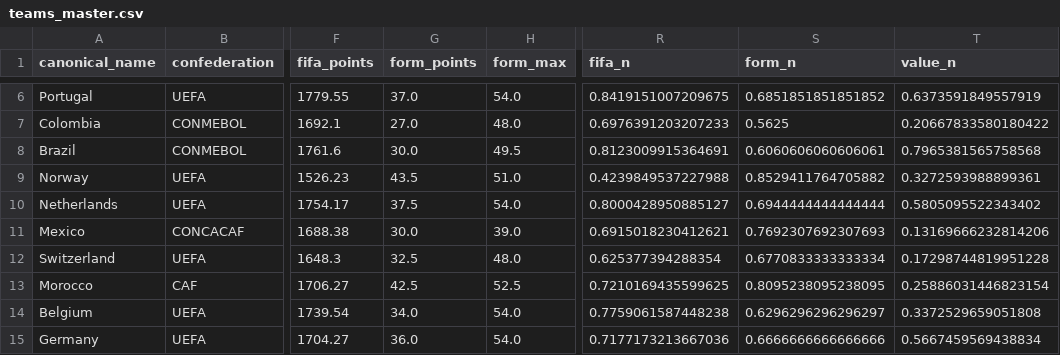
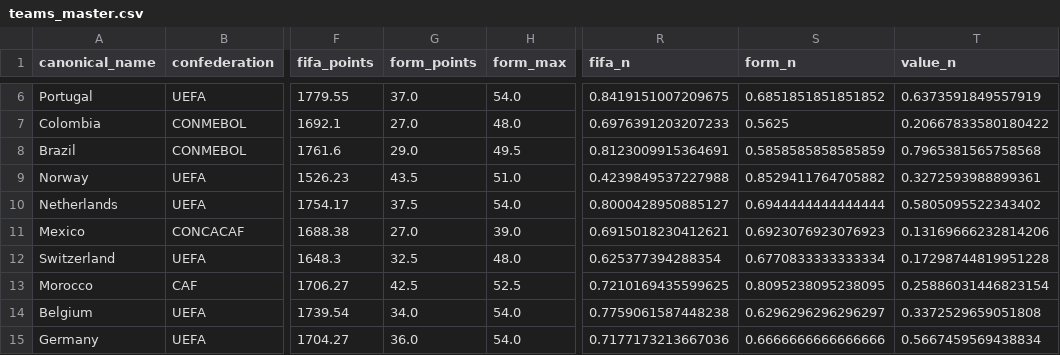
Before and after one commit to jamoji-ai/world-cup-predictor-pro, a CSV file: data/processed/teams_master.csv, drawn as a sheet; only a part is shown, gaps mark what is left out; the diff names each change by its address in the sheet, - before the commit and + after, or states it on an @@ line.

```diff
--- a/data/processed/teams_master.csv
+++ b/data/processed/teams_master.csv
-G8 (form_points): 30.0
+G8 (form_points): 29.0
-S8 (form_n): 0.6060606060606061
+S8 (form_n): 0.5858585858585859
-G11 (form_points): 30.0
+G11 (form_points): 27.0
-S11 (form_n): 0.7692307692307693
+S11 (form_n): 0.6923076923076923
```
Also changed, not shown: data/processed/wpi_scores.csv, data/results/history_log.csv, 2 other files.
